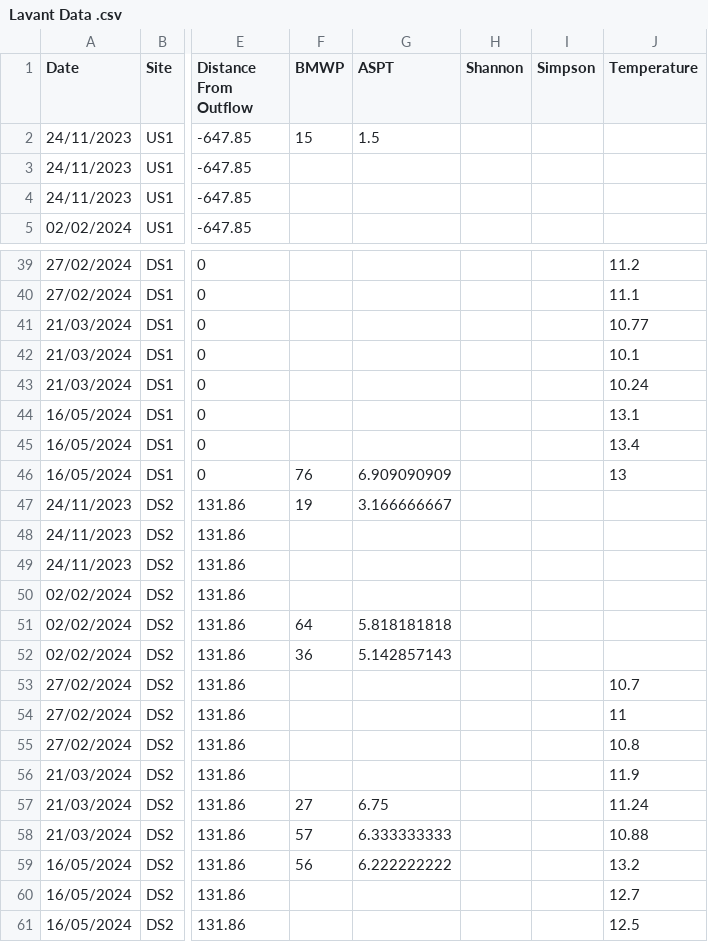
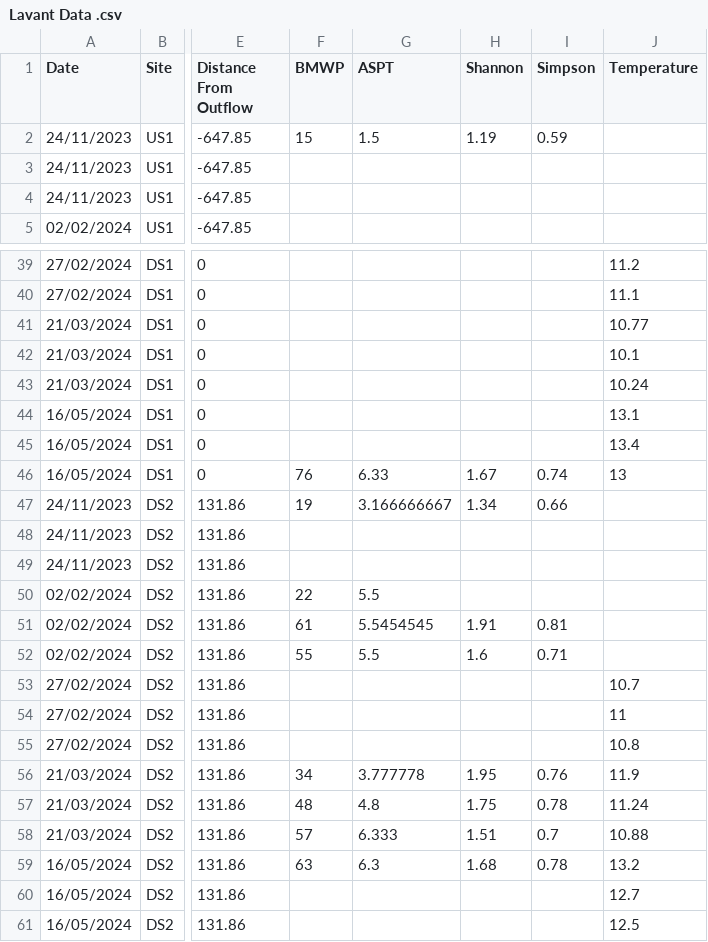
Before and after one commit to dunningjack/LavantThesisStats, a CSV file: Lavant Data .csv, drawn as a sheet; only a part is shown, gaps mark what is left out; the diff covers the shown part only; the diff names each change by its address in the sheet, - before the commit and + after, or states it on an @@ line.

```diff
--- a/Lavant Data .csv
+++ b/Lavant Data .csv
-H2 (Shannon): (empty)
+H2 (Shannon): 1.19
-I2 (Simpson): (empty)
+I2 (Simpson): 0.59
-G46 (ASPT): 6.909090909
+G46 (ASPT): 6.33
-H46 (Shannon): (empty)
+H46 (Shannon): 1.67
-I46 (Simpson): (empty)
+I46 (Simpson): 0.74
-H47 (Shannon): (empty)
+H47 (Shannon): 1.34
-I47 (Simpson): (empty)
+I47 (Simpson): 0.66
-F50 (BMWP): (empty)
+F50 (BMWP): 22
-G50 (ASPT): (empty)
+G50 (ASPT): 5.5
-F51 (BMWP): 64
+F51 (BMWP): 61
-G51 (ASPT): 5.818181818
+G51 (ASPT): 5.5454545
-H51 (Shannon): (empty)
+H51 (Shannon): 1.91
-I51 (Simpson): (empty)
+I51 (Simpson): 0.81
-F52 (BMWP): 36
+F52 (BMWP): 55
-G52 (ASPT): 5.142857143
+G52 (ASPT): 5.5
-H52 (Shannon): (empty)
+H52 (Shannon): 1.6
-I52 (Simpson): (empty)
+I52 (Simpson): 0.71
-F56 (BMWP): (empty)
+F56 (BMWP): 34
-G56 (ASPT): (empty)
+G56 (ASPT): 3.777778
-H56 (Shannon): (empty)
+H56 (Shannon): 1.95
-I56 (Simpson): (empty)
+I56 (Simpson): 0.76
-F57 (BMWP): 27
+F57 (BMWP): 48
-G57 (ASPT): 6.75
+G57 (ASPT): 4.8
-H57 (Shannon): (empty)
+H57 (Shannon): 1.75
-I57 (Simpson): (empty)
+I57 (Simpson): 0.78
-G58 (ASPT): 6.333333333
+G58 (ASPT): 6.333
-H58 (Shannon): (empty)
+H58 (Shannon): 1.51
-I58 (Simpson): (empty)
+I58 (Simpson): 0.7
-F59 (BMWP): 56
+F59 (BMWP): 63
-G59 (ASPT): 6.222222222
+G59 (ASPT): 6.3
-H59 (Shannon): (empty)
+H59 (Shannon): 1.68
-I59 (Simpson): (empty)
+I59 (Simpson): 0.78
```
Also changed, not shown: 40 edited cells elsewhere in this file.
